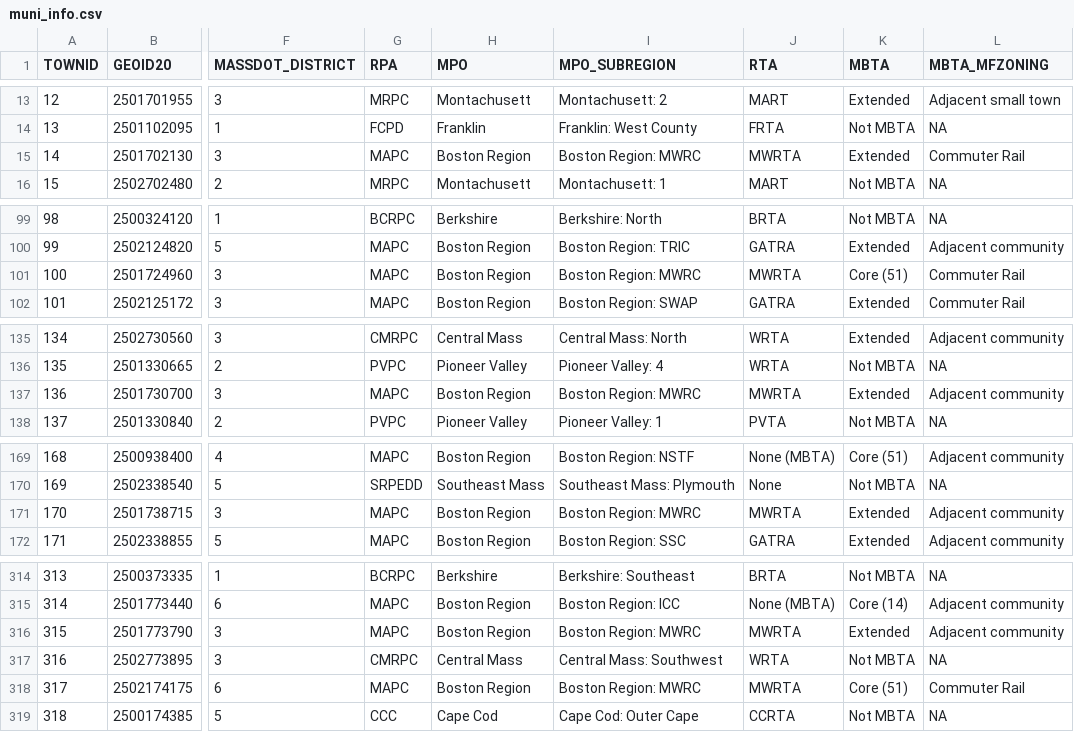
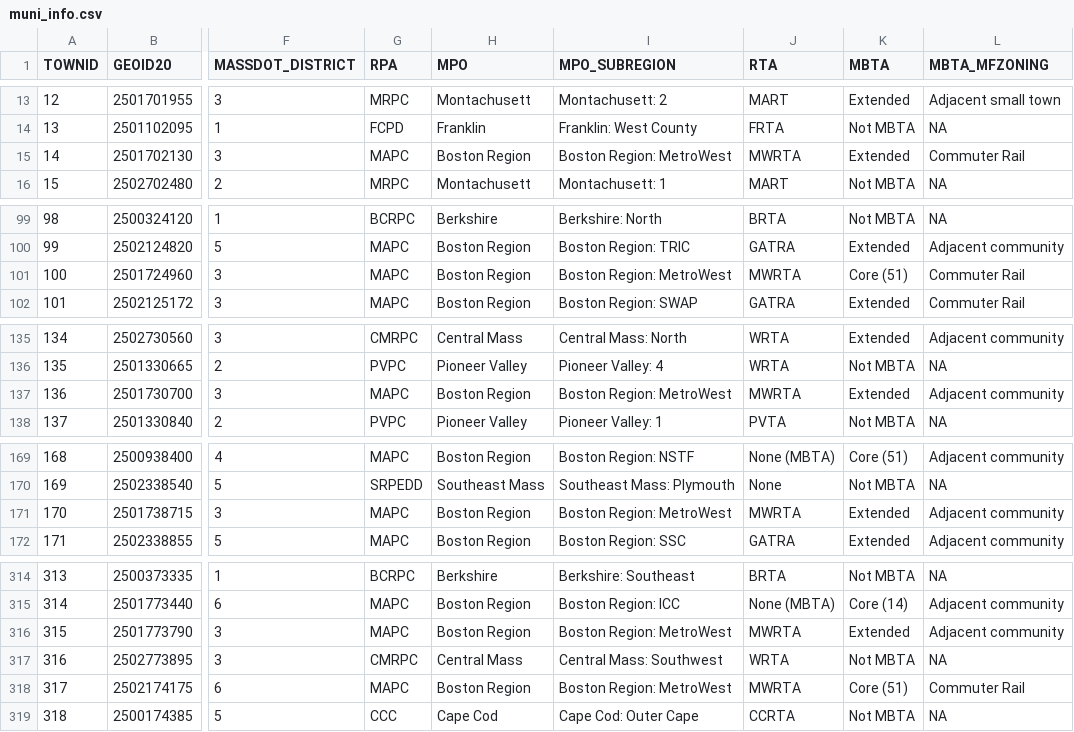
Before and after one commit to CTPSSTAFF/geocrosswalks, a CSV file: output/muni_info.csv, drawn as a sheet; only a part is shown, gaps mark what is left out; the diff covers the shown part only; the diff names each change by its address in the sheet, - before the commit and + after, or states it on an @@ line.

Commit message:
Update MWRC to MetroWest

```diff
--- a/output/muni_info.csv
+++ b/output/muni_info.csv
-I15 (MPO_SUBREGION): Boston Region: MWRC
+I15 (MPO_SUBREGION): Boston Region: MetroWest
-I101 (MPO_SUBREGION): Boston Region: MWRC
+I101 (MPO_SUBREGION): Boston Region: MetroWest
-I137 (MPO_SUBREGION): Boston Region: MWRC
+I137 (MPO_SUBREGION): Boston Region: MetroWest
-I171 (MPO_SUBREGION): Boston Region: MWRC
+I171 (MPO_SUBREGION): Boston Region: MetroWest
-I316 (MPO_SUBREGION): Boston Region: MWRC
+I316 (MPO_SUBREGION): Boston Region: MetroWest
-I318 (MPO_SUBREGION): Boston Region: MWRC
+I318 (MPO_SUBREGION): Boston Region: MetroWest
```
Also changed, not shown: 3 edited cells elsewhere in this file, output/info_source.csv, 44 other files.
